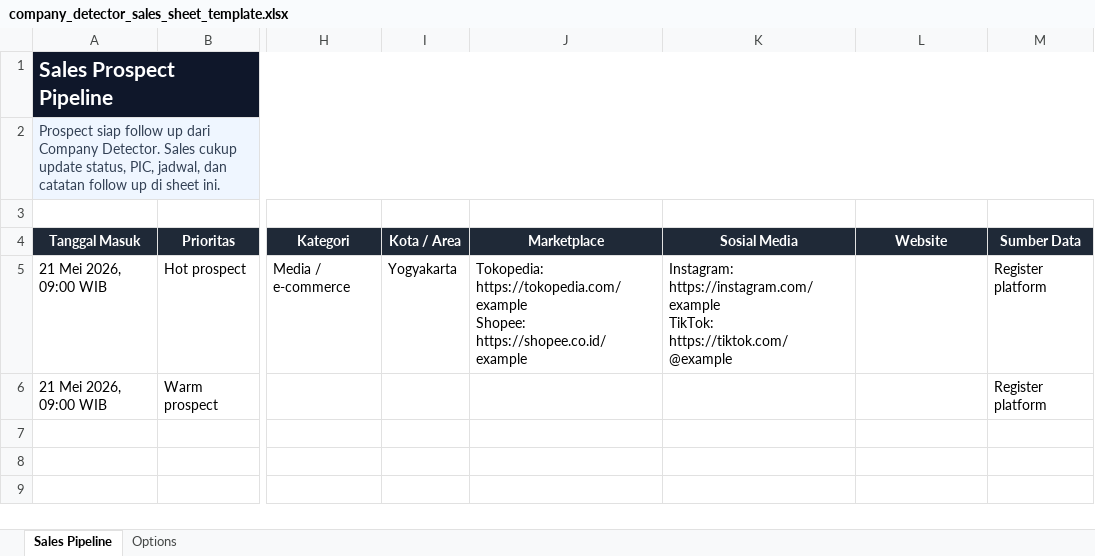
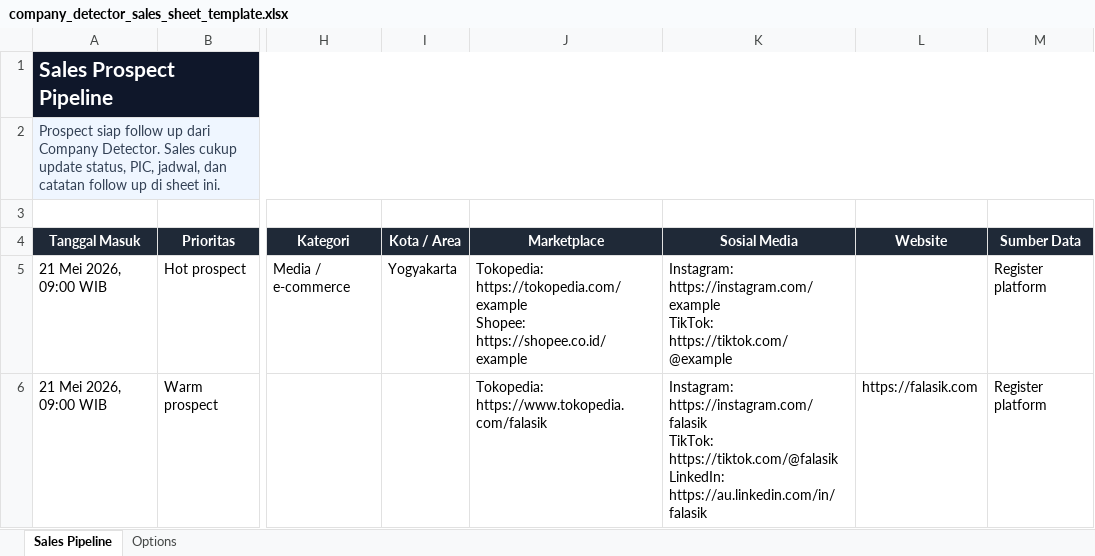
Before and after one commit to nunutech40/company-detector-bot, an Excel workbook: docs/templates/company_detector_sales_sheet_template.xlsx, sheet Sales Pipeline, drawn as a sheet; only a part is shown, gaps mark what is left out; values as stored, in another font and other column widths than the file's, no borders; ↵ is a line break in a cell; the diff names each change by its address in the sheet, - before the commit and + after, or states it on an @@ line.

Commit message:
Route Slack digest to sales sheet

```diff
--- a/docs/templates/company_detector_sales_sheet_template.xlsx (sheet Sales Pipeline)
+++ b/docs/templates/company_detector_sales_sheet_template.xlsx (sheet Sales Pipeline)
-J6 (Marketplace): (empty)
+J6 (Marketplace): Tokopedia: https://www.tokopedia.com/falasik
-K6 (Sosial Media): (empty)
+K6 (Sosial Media): Instagram: https://instagram.com/falasik ↵ TikTok: https://tiktok.com/@falasik ↵ LinkedIn: https://au.linkedin.com/in/falasik
-L6 (Website): (empty)
+L6 (Website): https://falasik.com
```
Also changed, not shown: 11 other files.
